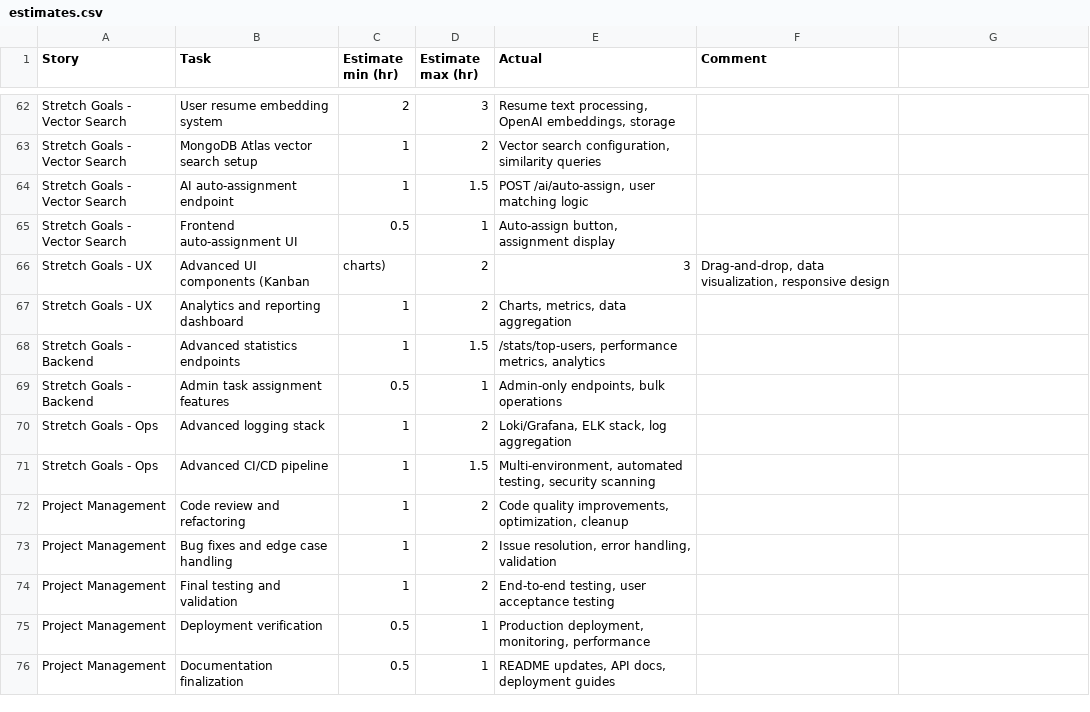
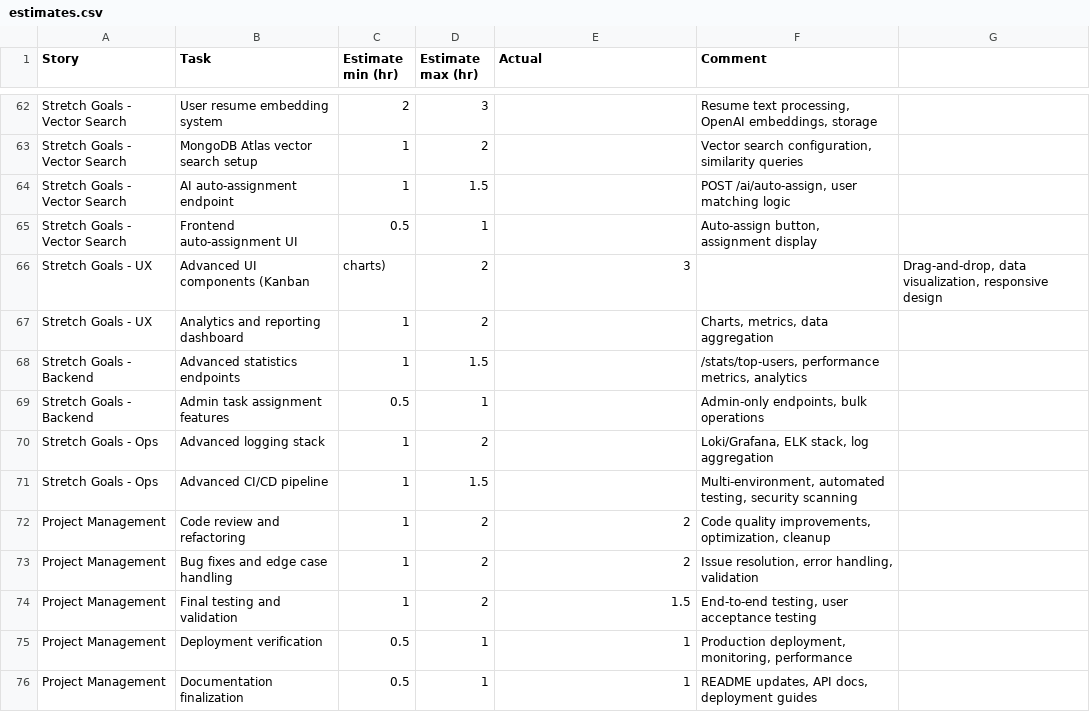
Before and after one commit to mpwanyi256/sprint-sync-be, a CSV file: estimates.csv, drawn as a sheet; only a part is shown, gaps mark what is left out; the diff covers the shown part only; the diff names each change by its address in the sheet, - before the commit and + after, or states it on an @@ line.

Commit message:
fix(Estimates): Updated estimates file with actual tasks and time taken

```diff
--- a/estimates.csv
+++ b/estimates.csv
-E62 (Actual): Resume text processing, OpenAI embeddings, storage
+E62 (Actual): (empty)
-F62 (Comment): (empty)
+F62 (Comment): Resume text processing, OpenAI embeddings, storage
-E63 (Actual): Vector search configuration, similarity queries
+E63 (Actual): (empty)
-F63 (Comment): (empty)
+F63 (Comment): Vector search configuration, similarity queries
-E64 (Actual): POST /ai/auto-assign, user matching logic
+E64 (Actual): (empty)
-F64 (Comment): (empty)
+F64 (Comment): POST /ai/auto-assign, user matching logic
-E65 (Actual): Auto-assign button, assignment display
+E65 (Actual): (empty)
-F65 (Comment): (empty)
+F65 (Comment): Auto-assign button, assignment display
-F66 (Comment): Drag-and-drop, data visualization, responsive design
+F66 (Comment): (empty)
-G66: (empty)
+G66: Drag-and-drop, data visualization, responsive design
-E67 (Actual): Charts, metrics, data aggregation
+E67 (Actual): (empty)
-F67 (Comment): (empty)
+F67 (Comment): Charts, metrics, data aggregation
-E68 (Actual): /stats/top-users, performance metrics, analytics
+E68 (Actual): (empty)
-F68 (Comment): (empty)
+F68 (Comment): /stats/top-users, performance metrics, analytics
-E69 (Actual): Admin-only endpoints, bulk operations
+E69 (Actual): (empty)
-F69 (Comment): (empty)
+F69 (Comment): Admin-only endpoints, bulk operations
-E70 (Actual): Loki/Grafana, ELK stack, log aggregation
+E70 (Actual): (empty)
-F70 (Comment): (empty)
+F70 (Comment): Loki/Grafana, ELK stack, log aggregation
-E71 (Actual): Multi-environment, automated testing, security scanning
+E71 (Actual): (empty)
-F71 (Comment): (empty)
+F71 (Comment): Multi-environment, automated testing, security scanning
-E72 (Actual): Code quality improvements, optimization, cleanup
+E72 (Actual): 2
-F72 (Comment): (empty)
+F72 (Comment): Code quality improvements, optimization, cleanup
-E73 (Actual): Issue resolution, error handling, validation
+E73 (Actual): 2
-F73 (Comment): (empty)
+F73 (Comment): Issue resolution, error handling, validation
-E74 (Actual): End-to-end testing, user acceptance testing
+E74 (Actual): 1.5
-F74 (Comment): (empty)
+F74 (Comment): End-to-end testing, user acceptance testing
-E75 (Actual): Production deployment, monitoring, performance
+E75 (Actual): 1
-F75 (Comment): (empty)
+F75 (Comment): Production deployment, monitoring, performance
-E76 (Actual): README updates, API docs, deployment guides
+E76 (Actual): 1
-F76 (Comment): (empty)
+F76 (Comment): README updates, API docs, deployment guides
```
Also changed, not shown: 54 edited cells elsewhere in this file.
